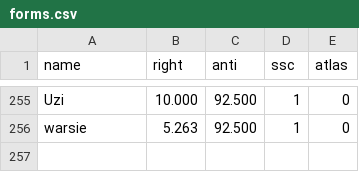
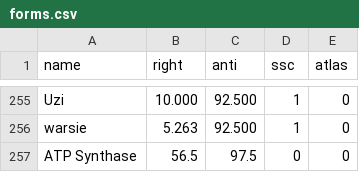
Before and after one commit to Enopoletus/quiz, a CSV file: forms.csv, drawn as a sheet; only a part is shown, gaps mark what is left out.

Commit message:
Update forms.csv

```diff
--- a/forms.csv
+++ b/forms.csv
@@ -256 +256,2 @@ Uzi,10.000,92.500,1,0
 warsie,5.263,92.500,1,0
+ATP Synthase,56.5,97.5,0,0
```
